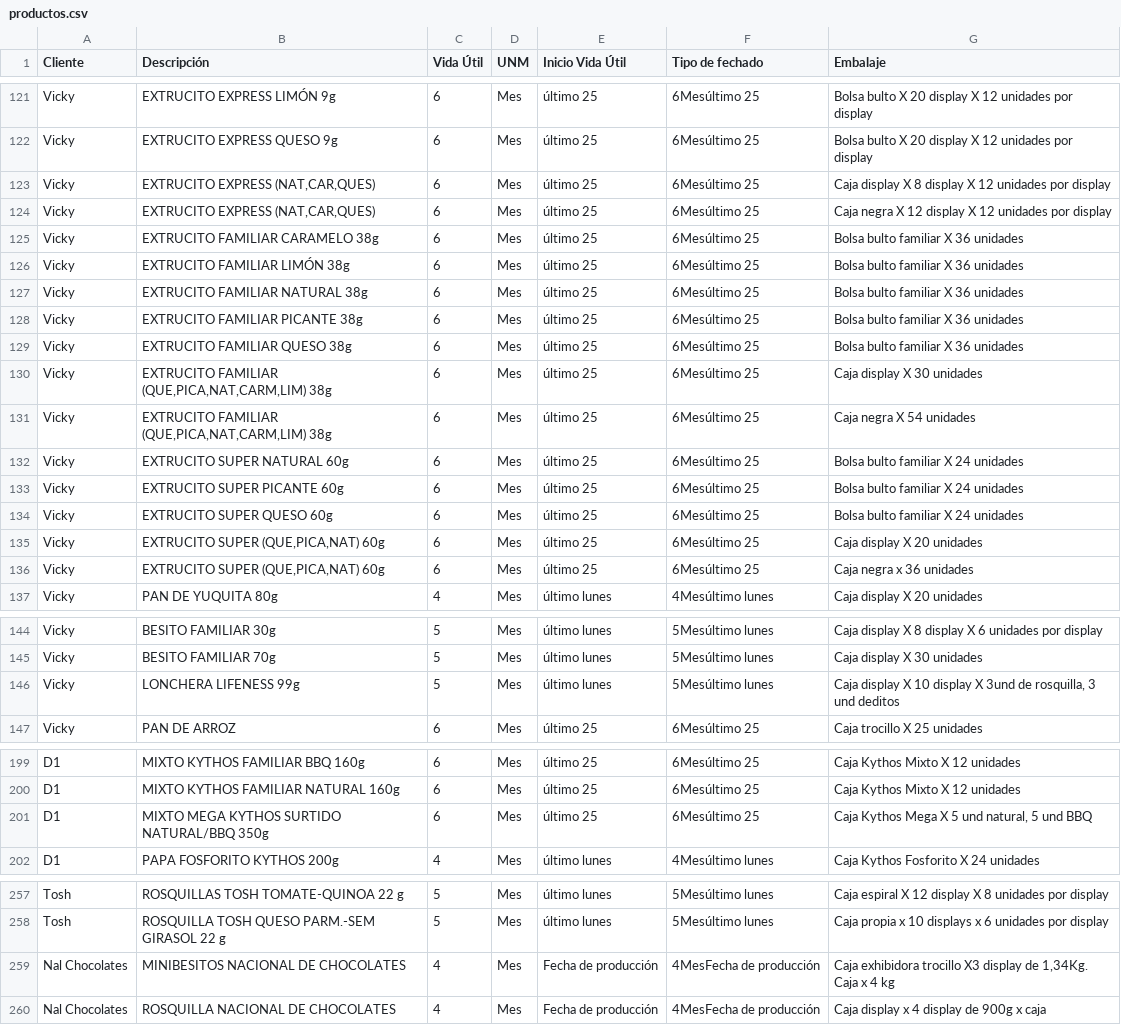
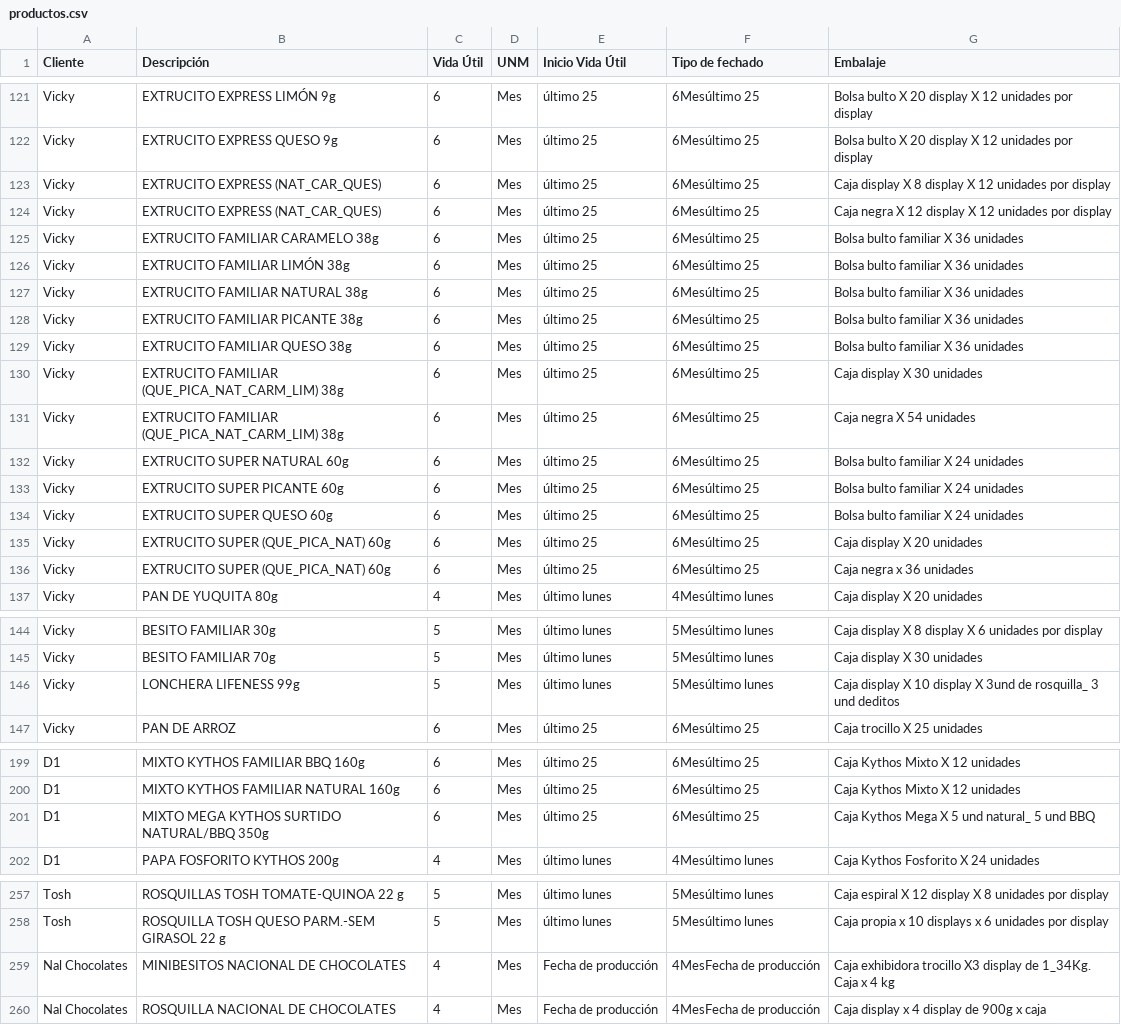
Before and after one commit to analistasgcproductosvicky-max/calculadora-fechas-vencimiento, a CSV file: productos.csv, drawn as a sheet; only a part is shown, gaps mark what is left out.

Commit message:
Update productos.csv

```diff
--- a/productos.csv
+++ b/productos.csv
@@ -122,4 +122,4 @@ Vicky;EXTRUCITO EXPRESS LIMÓN 9g;6;Mes;último 25;6Mesúltimo 25;Bolsa bulto X
 Vicky;EXTRUCITO EXPRESS QUESO 9g;6;Mes;último 25;6Mesúltimo 25;Bolsa bulto X 20 display X 12 unidades por display
-Vicky;EXTRUCITO EXPRESS (NAT,CAR,QUES);6;Mes;último 25;6Mesúltimo 25;Caja display X 8 display X 12 unidades por display
-Vicky;EXTRUCITO EXPRESS (NAT,CAR,QUES);6;Mes;último 25;6Mesúltimo 25;Caja negra X 12 display X 12 unidades por display
+Vicky;EXTRUCITO EXPRESS (NAT_CAR_QUES);6;Mes;último 25;6Mesúltimo 25;Caja display X 8 display X 12 unidades por display
+Vicky;EXTRUCITO EXPRESS (NAT_CAR_QUES);6;Mes;último 25;6Mesúltimo 25;Caja negra X 12 display X 12 unidades por display
 Vicky;EXTRUCITO FAMILIAR CARAMELO 38g;6;Mes;último 25;6Mesúltimo 25;Bolsa bulto familiar X 36 unidades
@@ -129,4 +129,4 @@ Vicky;EXTRUCITO FAMILIAR PICANTE 38g;6;Mes;último 25;6Mesúltimo 25;Bolsa bulto
 Vicky;EXTRUCITO FAMILIAR QUESO 38g;6;Mes;último 25;6Mesúltimo 25;Bolsa bulto familiar X 36 unidades
-Vicky;EXTRUCITO FAMILIAR (QUE,PICA,NAT,CARM,LIM) 38g;6;Mes;último 25;6Mesúltimo 25;Caja display X 30 unidades
-Vicky;EXTRUCITO FAMILIAR (QUE,PICA,NAT,CARM,LIM) 38g;6;Mes;último 25;6Mesúltimo 25;Caja negra X 54 unidades
+Vicky;EXTRUCITO FAMILIAR (QUE_PICA_NAT_CARM_LIM) 38g;6;Mes;último 25;6Mesúltimo 25;Caja display X 30 unidades
+Vicky;EXTRUCITO FAMILIAR (QUE_PICA_NAT_CARM_LIM) 38g;6;Mes;último 25;6Mesúltimo 25;Caja negra X 54 unidades
 Vicky;EXTRUCITO SUPER NATURAL 60g;6;Mes;último 25;6Mesúltimo 25;Bolsa bulto familiar  X 24 unidades
@@ -134,4 +134,4 @@ Vicky;EXTRUCITO SUPER PICANTE 60g;6;Mes;último 25;6Mesúltimo 25;Bolsa bulto fa
 Vicky;EXTRUCITO SUPER QUESO 60g;6;Mes;último 25;6Mesúltimo 25;Bolsa bulto familiar  X 24 unidades
-Vicky;EXTRUCITO SUPER (QUE,PICA,NAT) 60g;6;Mes;último 25;6Mesúltimo 25;Caja display X 20 unidades
-Vicky;EXTRUCITO SUPER (QUE,PICA,NAT) 60g;6;Mes;último 25;6Mesúltimo 25;Caja negra x 36 unidades
+Vicky;EXTRUCITO SUPER (QUE_PICA_NAT) 60g;6;Mes;último 25;6Mesúltimo 25;Caja display X 20 unidades
+Vicky;EXTRUCITO SUPER (QUE_PICA_NAT) 60g;6;Mes;último 25;6Mesúltimo 25;Caja negra x 36 unidades
 Vicky;PAN DE YUQUITA 80g;4;Mes;último lunes;4Mesúltimo lunes;Caja display X 20 unidades
@@ -145,3 +145,3 @@ Vicky;BESITO FAMILIAR 30g;5;Mes;último lunes;5Mesúltimo lunes;Caja display X 8
 Vicky;BESITO FAMILIAR 70g;5;Mes;último lunes;5Mesúltimo lunes;Caja display X 30 unidades
-Vicky;LONCHERA LIFENESS 99g;5;Mes;último lunes;5Mesúltimo lunes;Caja display X 10 display X 3und de rosquilla, 3 und deditos
+Vicky;LONCHERA LIFENESS 99g;5;Mes;último lunes;5Mesúltimo lunes;Caja display X 10 display X 3und de rosquilla_ 3 und deditos
 Vicky;PAN DE ARROZ;6;Mes;último 25;6Mesúltimo 25;Caja trocillo X 25 unidades
@@ -200,3 +200,3 @@ D1;MIXTO KYTHOS FAMILIAR BBQ 160g;6;Mes;último 25;6Mesúltimo 25;Caja Kythos Mi
 D1;MIXTO KYTHOS FAMILIAR NATURAL 160g;6;Mes;último 25;6Mesúltimo 25;Caja Kythos Mixto X 12 unidades
-D1;MIXTO MEGA KYTHOS SURTIDO NATURAL/BBQ 350g;6;Mes;último 25;6Mesúltimo 25;Caja Kythos Mega X 5 und natural, 5 und BBQ
+D1;MIXTO MEGA KYTHOS SURTIDO NATURAL/BBQ 350g;6;Mes;último 25;6Mesúltimo 25;Caja Kythos Mega X 5 und natural_ 5 und BBQ
 D1;PAPA FOSFORITO KYTHOS 200g;4;Mes;último lunes;4Mesúltimo lunes;Caja Kythos Fosforito X 24 unidades
@@ -258,3 +258,3 @@ Tosh;ROSQUILLAS TOSH TOMATE-QUINOA 22 g;5;Mes;último lunes;5Mesúltimo lunes;Ca
 Tosh;ROSQUILLA TOSH QUESO PARM.-SEM GIRASOL 22 g;5;Mes;último lunes;5Mesúltimo lunes;Caja propia x 10 displays x 6 unidades por display
-Nal Chocolates;MINIBESITOS NACIONAL DE CHOCOLATES;4;Mes;Fecha de producción;4MesFecha de producción;Caja exhibidora trocillo X3 display de 1,34Kg. Caja x 4 kg
+Nal Chocolates;MINIBESITOS NACIONAL DE CHOCOLATES;4;Mes;Fecha de producción;4MesFecha de producción;Caja exhibidora trocillo X3 display de 1_34Kg. Caja x 4 kg
 Nal Chocolates;ROSQUILLA NACIONAL DE CHOCOLATES;4;Mes;Fecha de producción;4MesFecha de producción;Caja display x 4 display  de 900g  x caja
```
